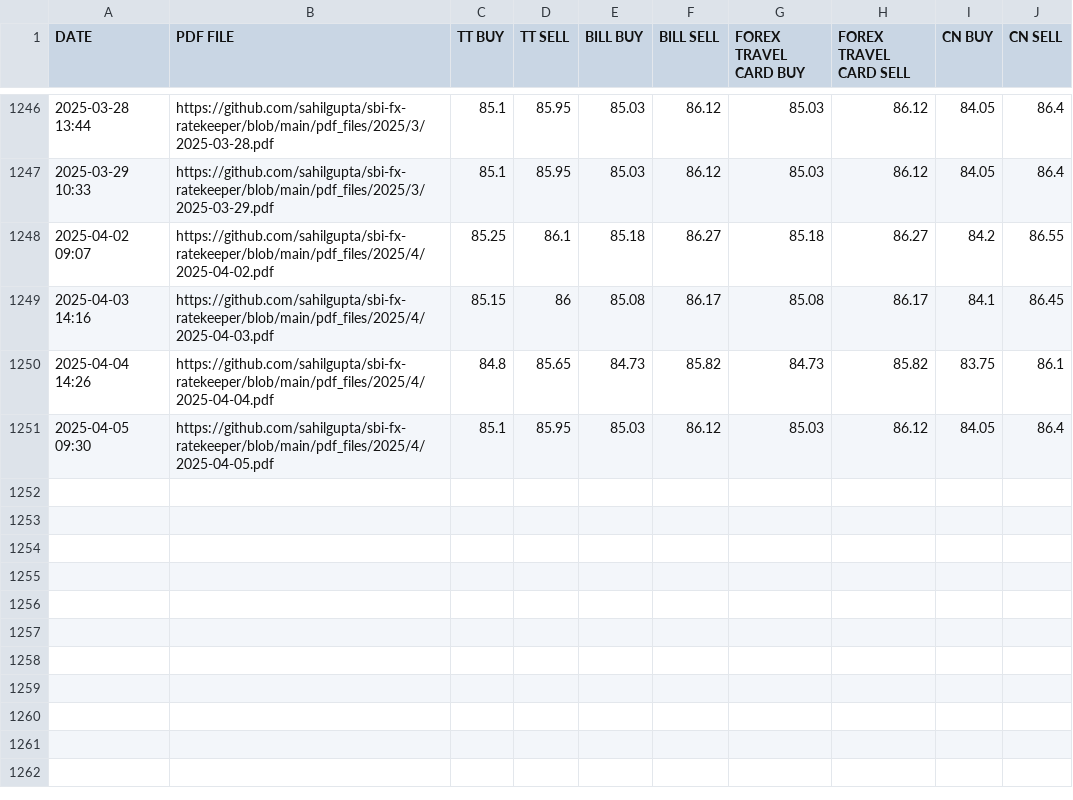
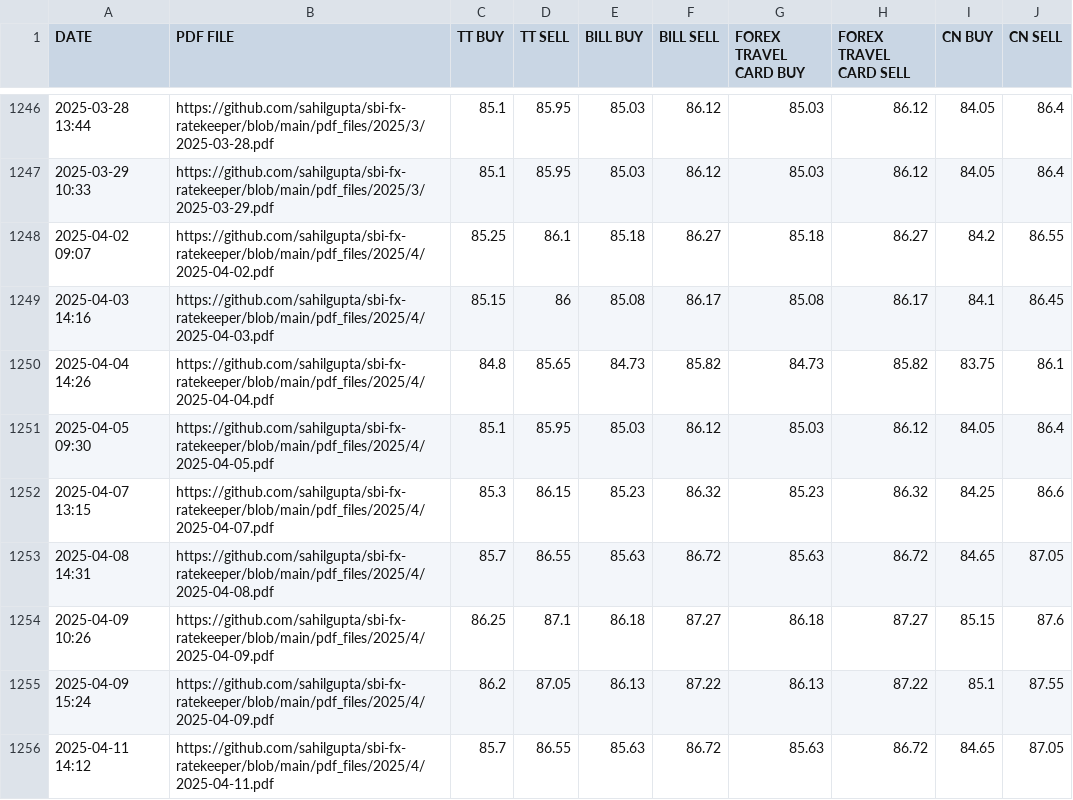
Before and after one commit to anjanikumar-ak/ITR2_ScheduleFA, a CSV file: SBI_REFERENCE_RATES_USD.csv, drawn as a sheet; only a part is shown, gaps mark what is left out.

```diff
--- a/SBI_REFERENCE_RATES_USD.csv
+++ b/SBI_REFERENCE_RATES_USD.csv
@@ -1251 +1251,6 @@ DATE,PDF FILE,TT BUY,TT SELL,BILL BUY,BILL SELL,FOREX TRAVEL CARD BUY,FOREX TRAV
 2025-04-05 09:30,https://github.com/sahilgupta/sbi-fx-ratekeeper/blob/main/pdf_files/2025/4/2025-04-05.pdf,85.1,85.95,85.03,86.12,85.03,86.12,84.05,86.4
+2025-04-07 13:15,https://github.com/sahilgupta/sbi-fx-ratekeeper/blob/main/pdf_files/2025/4/2025-04-07.pdf,85.3,86.15,85.23,86.32,85.23,86.32,84.25,86.6
+2025-04-08 14:31,https://github.com/sahilgupta/sbi-fx-ratekeeper/blob/main/pdf_files/2025/4/2025-04-08.pdf,85.7,86.55,85.63,86.72,85.63,86.72,84.65,87.05
+2025-04-09 10:26,https://github.com/sahilgupta/sbi-fx-ratekeeper/blob/main/pdf_files/2025/4/2025-04-09.pdf,86.25,87.1,86.18,87.27,86.18,87.27,85.15,87.6
+2025-04-09 15:24,https://github.com/sahilgupta/sbi-fx-ratekeeper/blob/main/pdf_files/2025/4/2025-04-09.pdf,86.2,87.05,86.13,87.22,86.13,87.22,85.1,87.55
+2025-04-11 14:12,https://github.com/sahilgupta/sbi-fx-ratekeeper/blob/main/pdf_files/2025/4/2025-04-11.pdf,85.7,86.55,85.63,86.72,85.63,86.72,84.65,87.05
```
